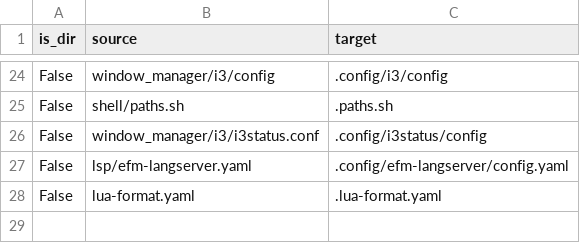
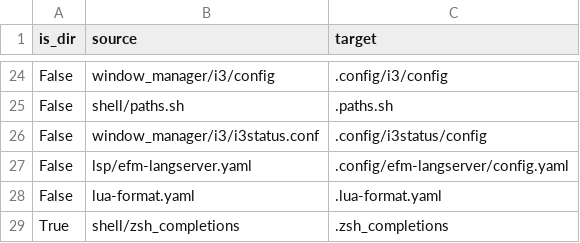
Before and after one commit to JRasmusBm/dotfiles, a CSV file: files.csv, drawn as a sheet; only a part is shown, gaps mark what is left out; the diff names each change by its address in the sheet, - before the commit and + after, or states it on an @@ line.

Commit message:
Set up my first zsh_completion
Closes #181

```diff
--- a/files.csv
+++ b/files.csv
+row 29: True | shell/zsh_completions | .zsh_completions
```
Also changed, not shown: 3 other files.
